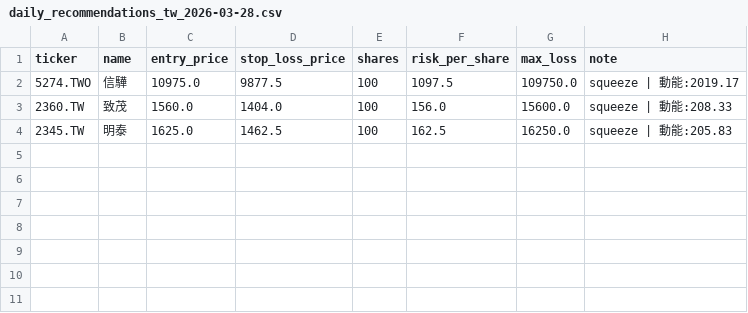
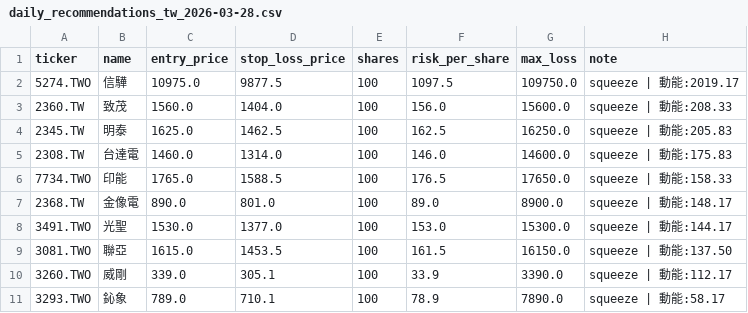
Before and after one commit to mylin102/squeeze-strategy, a CSV file: exports/daily_recommendations_tw_2026-03-28.csv, drawn as a sheet; the diff names each change by its address in the sheet, - before the commit and + after, or states it on an @@ line.

```diff
--- a/exports/daily_recommendations_tw_2026-03-28.csv
+++ b/exports/daily_recommendations_tw_2026-03-28.csv
+row 5: 2308.TW | 台達電 | 1460.0 | 1314.0 | 100 | 146.0 | 14600.0 | squeeze | 動能:175.83
+row 6: 7734.TWO | 印能 | 1765.0 | 1588.5 | 100 | 176.5 | 17650.0 | squeeze | 動能:158.33
+row 7: 2368.TW | 金像電 | 890.0 | 801.0 | 100 | 89.0 | 8900.0 | squeeze | 動能:148.17
+row 8: 3491.TWO | 光聖 | 1530.0 | 1377.0 | 100 | 153.0 | 15300.0 | squeeze | 動能:144.17
+row 9: 3081.TWO | 聯亞 | 1615.0 | 1453.5 | 100 | 161.5 | 16150.0 | squeeze | 動能:137.50
+row 10: 3260.TWO | 威剛 | 339.0 | 305.1 | 100 | 33.9 | 3390.0 | squeeze | 動能:112.17
+row 11: 3293.TWO | 鈊象 | 789.0 | 710.1 | 100 | 78.9 | 7890.0 | squeeze | 動能:58.17
```
Also changed, not shown: exports/daily_recommendations_cn_2026-03-28.csv, exports/daily_recommendations_us_2026-03-28.csv, 8 other files.
